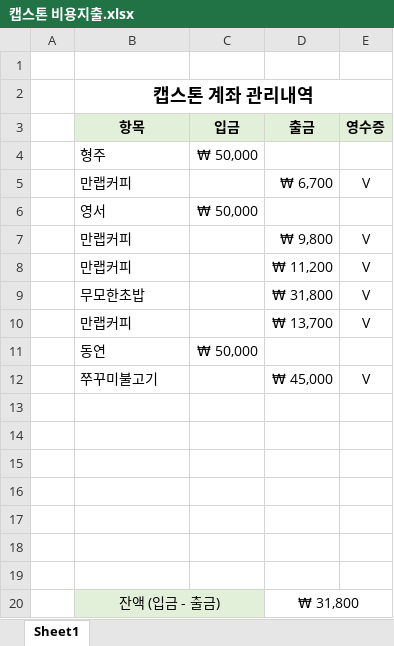
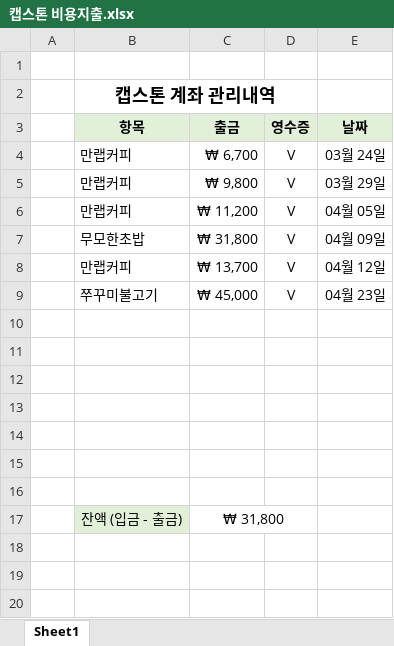
Before and after one commit to ruhz3/crime-predict, an Excel workbook: 캡스톤 비용지출.xlsx, sheet Sheet1, drawn as a sheet; values as stored, in another font and other column widths than the file's, no borders; removed rows and columns are numbered as before the commit, all else as after; the diff names each change by its address in the sheet, - before the commit and + after, or states it on an @@ line.

```diff
--- a/캡스톤 비용지출.xlsx (sheet Sheet1)
+++ b/캡스톤 비용지출.xlsx (sheet Sheet1)
-column C (입금), empty
+column E (날짜), rows 4-9: 03월 24일 | 03월 29일 | 04월 05일 | 04월 09일 | 04월 12일 | 04월 23일
-row 4:  | 형주 | ₩ 50,000
-row 6:  | 영서 | ₩ 50,000
-row 11:  | 동연 | ₩ 50,000
-B20:C20 merged
```
Also changed, not shown: formulas that keep their value, 22 other files.
